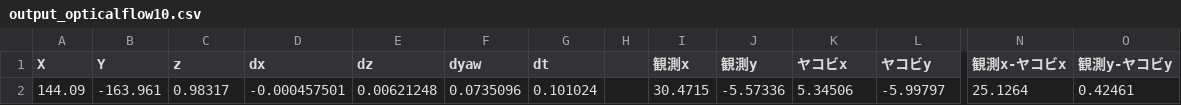
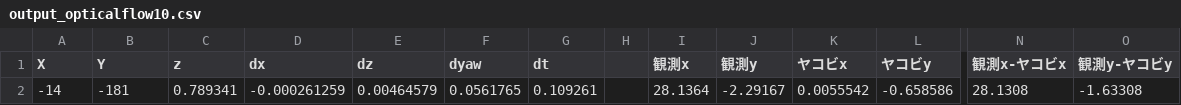
Before and after one commit to Shohei-Nogami/old_obstacle_avoidance, a CSV file: data/output_opticalflow10.csv, drawn as a sheet; only a part is shown, gaps mark what is left out; removed rows and columns are numbered as before the commit, all else as after; rows hold the shown columns only; the diff names each change by its address in the sheet, - before the commit and + after, or states it on an @@ line.

```diff
--- a/data/output_opticalflow10.csv
+++ b/data/output_opticalflow10.csv
-row 2: 144.09 | -163.961 | 0.98317 | -0.000457501 | 0.00621248 | 0.0735096 | 0.101024 |  | 30.4715 | -5.57336 | 5.34506 | -5.99797 | 25.1264 | 0.42461
+row 2: -14 | -181 | 0.789341 | -0.000261259 | 0.00464579 | 0.0561765 | 0.109261 |  | 28.1364 | -2.29167 | 0.0055542 | -0.658586 | 28.1308 | -1.63308
```
Also changed, not shown: data/output_opticalflow2.csv, data/output_opticalflow8.csv, 11 other files.
